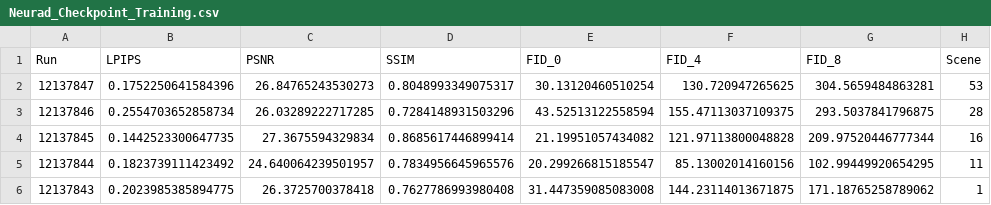
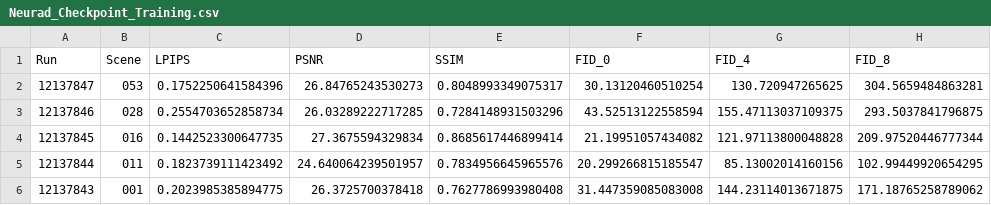
Before and after one commit to gasparyanartur/neurad-diffusion, a CSV file: experiments/Experiment/Neurad_Checkpoint_Training.csv, drawn as a sheet; removed rows and columns are numbered as before the commit, all else as after; the diff names each change by its address in the sheet, - before the commit and + after, or states it on an @@ line.

```diff
--- a/experiments/Experiment/Neurad_Checkpoint_Training.csv
+++ b/experiments/Experiment/Neurad_Checkpoint_Training.csv
+column B (Scene), rows 2-6: 053 | 028 | 016 | 011 | 001
-column H (Scene), rows 2-6: 53 | 28 | 16 | 11 | 1
```
Also changed, not shown: experiments/Experiment/Finetune_Diffusion.csv, experiments/Experiment/Neurad_Base_Diffusion.csv, 3 other files.
